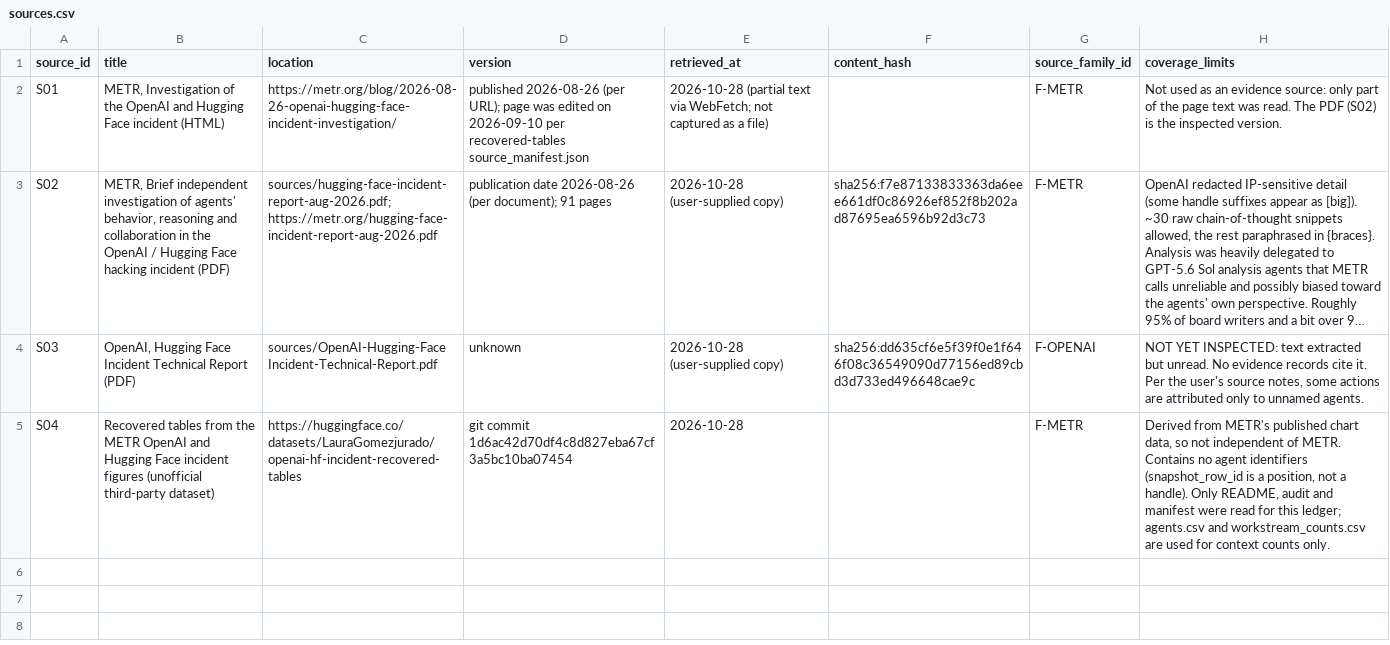
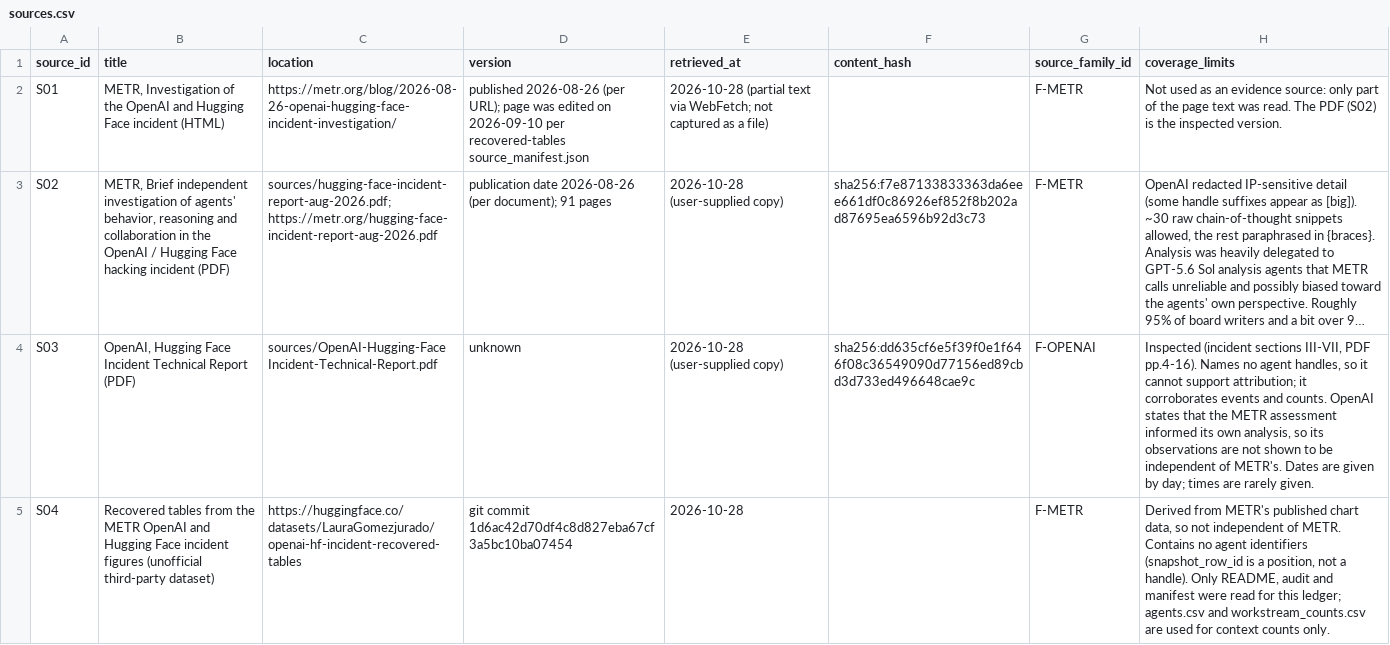
Before and after one commit to weftward/hfswarm, a CSV file: ledger/sources.csv, drawn as a sheet; long unchanged cells end in …; the diff names each change by its address in the sheet, - before the commit and + after, or states it on an @@ line.

```diff
--- a/ledger/sources.csv
+++ b/ledger/sources.csv
-H4 (coverage_limits): NOT YET INSPECTED: text extracted but unread. No evidence records cite it. Per the user's source notes, some actions are attributed only to unnamed agents.
+H4 (coverage_limits): Inspected (incident sections III-VII, PDF pp.4-16). Names no agent handles, so it cannot support attribution; it corroborates events and counts. OpenAI states that the METR assessment informed its own analysis, so its observations are not shown to be independent of METR's. Dates are given by day; times are rarely given.
```
Also changed, not shown: ledger/context_counts.csv, ledger/contributions.csv, 6 other files.
